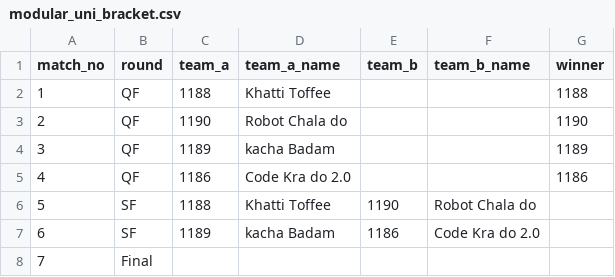
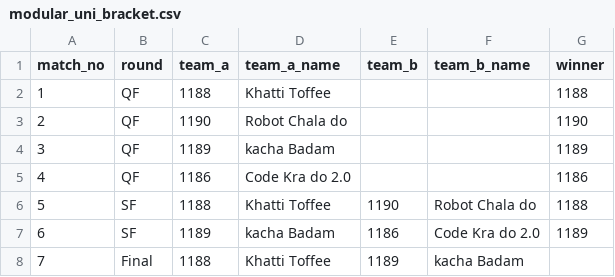
Before and after one commit to ceme-dmts/nerc26, a CSV file: results/modular_uni_bracket.csv, drawn as a sheet.

```diff
--- a/results/modular_uni_bracket.csv
+++ b/results/modular_uni_bracket.csv
@@ -5,4 +5,4 @@ match_no,round,team_a,team_a_name,team_b,team_b_name,winner
 4,QF,1186,Code Kra do 2.0,,,1186
-5,SF,1188,Khatti Toffee,1190,Robot Chala do,
-6,SF,1189,kacha Badam,1186,Code Kra do 2.0,
-7,Final,,,,,
+5,SF,1188,Khatti Toffee,1190,Robot Chala do,1188
+6,SF,1189,kacha Badam,1186,Code Kra do 2.0,1189
+7,Final,1188,Khatti Toffee,1189,kacha Badam,
```
Also changed, not shown: 3 other files.
